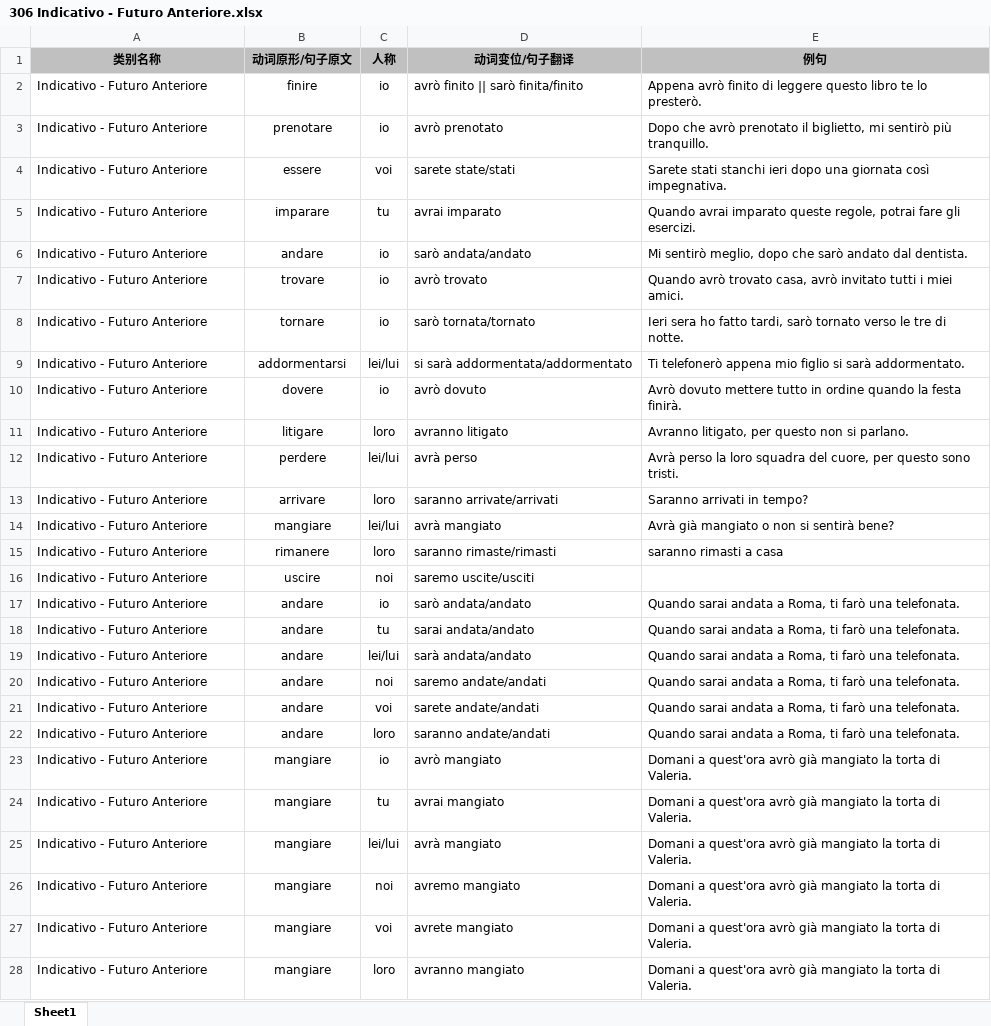
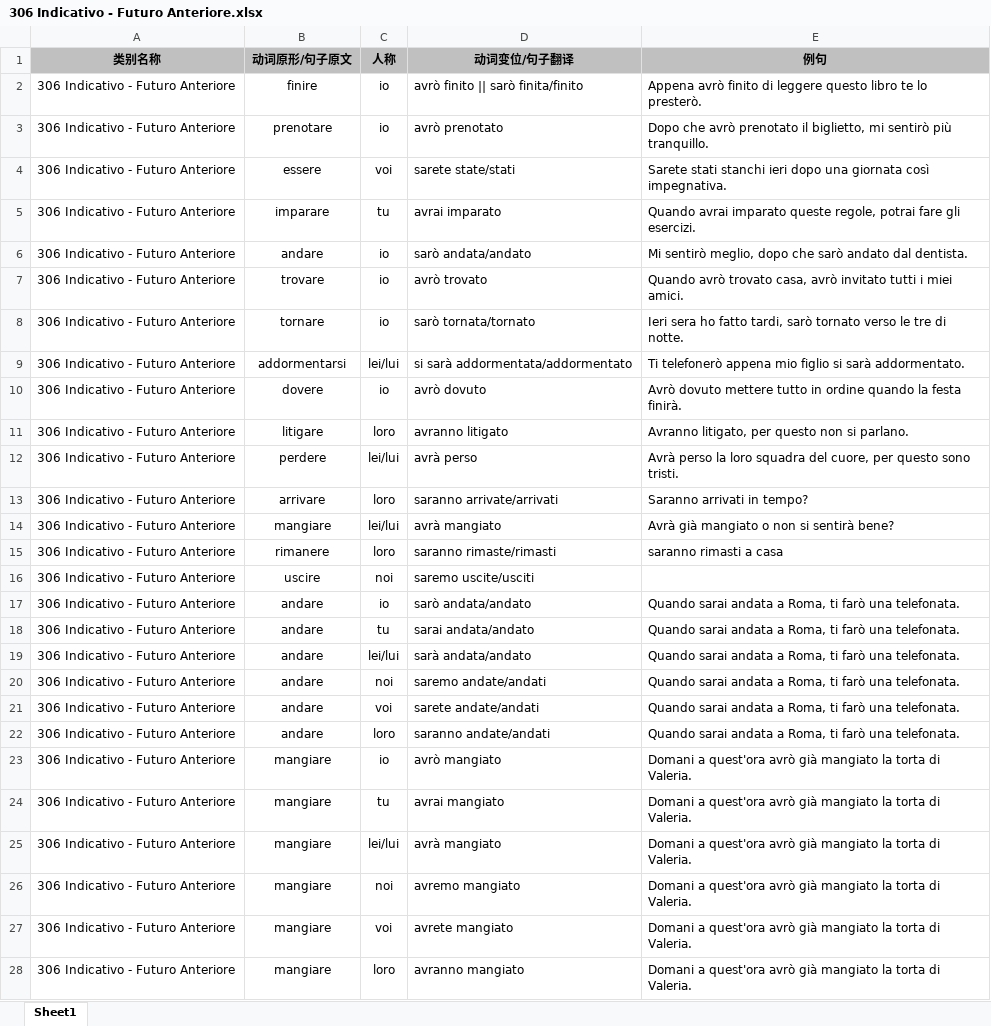
Before and after one commit to wechiwin/quiz-mini-springboot, an Excel workbook: excel/306 Indicativo - Futuro Anteriore.xlsx, sheet Sheet1, drawn as a sheet; values as stored, in another font and other column widths than the file's, no borders; the diff names each change by its address in the sheet, - before the commit and + after, or states it on an @@ line.

```diff
--- a/excel/306 Indicativo - Futuro Anteriore.xlsx (sheet Sheet1)
+++ b/excel/306 Indicativo - Futuro Anteriore.xlsx (sheet Sheet1)
-A2:A28 (类别名称): Indicativo - Futuro Anteriore
+A2:A28 (类别名称): 306 Indicativo - Futuro Anteriore
```
Also changed, not shown: excel/301 Indicativo - Presente.xlsx, excel/302 Indicativo - Passato Prossimo.xlsx, 5 other files.
